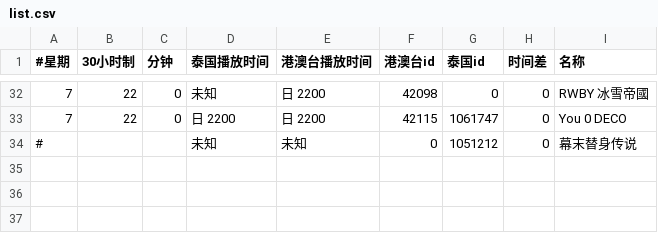
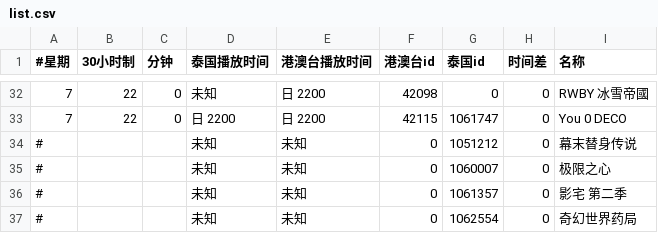
Before and after one commit to david082321/FurrySub, a CSV file: list.csv, drawn as a sheet; only a part is shown, gaps mark what is left out; the diff names each change by its address in the sheet, - before the commit and + after, or states it on an @@ line.

Commit message:
Update list.csv

```diff
--- a/list.csv
+++ b/list.csv
+row 35: # |  |  | 未知 | 未知 | 0 | 1060007 | 0 | 极限之心
+row 36: # |  |  | 未知 | 未知 | 0 | 1061357 | 0 | 影宅 第二季
+row 37: # |  |  | 未知 | 未知 | 0 | 1062554 | 0 | 奇幻世界药局
```
